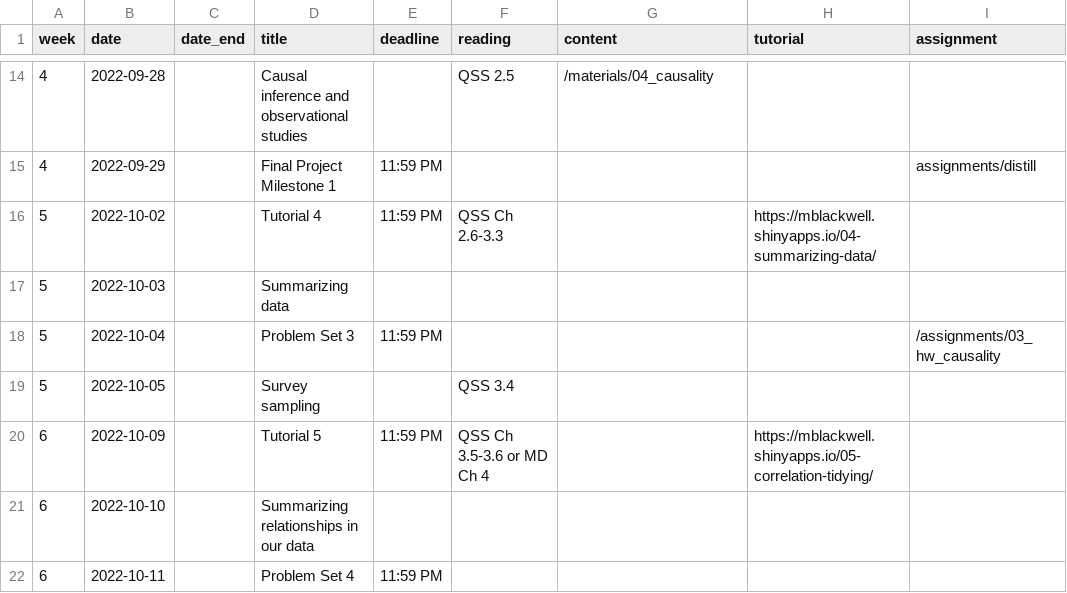
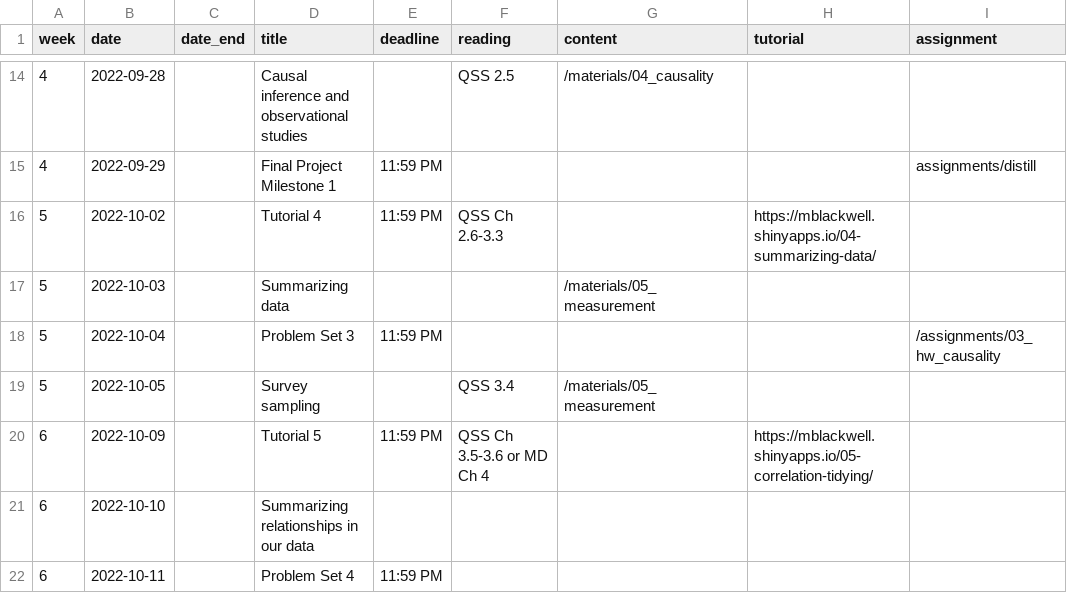
Before and after one commit to gov50-f23/gov50-f23.github.io, a CSV file: data/schedule.csv, drawn as a sheet; only a part is shown, gaps mark what is left out.

```diff
--- a/data/schedule.csv
+++ b/data/schedule.csv
@@ -16,5 +16,5 @@
 5,2022-10-02,,Tutorial 4,11:59 PM,QSS Ch 2.6-3.3,,https://mblackwell.shinyapps.io/04-summarizing-data/,
-5,2022-10-03,,Summarizing data,,,,,
+5,2022-10-03,,Summarizing data,,,"/materials/05_measurement",,
 5,2022-10-04,,Problem Set 3,11:59 PM,,,,"/assignments/03_hw_causality"
-5,2022-10-05,,Survey sampling,,QSS 3.4,,,
+5,2022-10-05,,Survey sampling,,QSS 3.4,"/materials/05_measurement",,
 6,2022-10-09,,Tutorial 5,11:59 PM,QSS Ch 3.5-3.6 or MD Ch 4,,https://mblackwell.shinyapps.io/05-correlation-tidying/,
```
Also changed, not shown: 31 other files.
